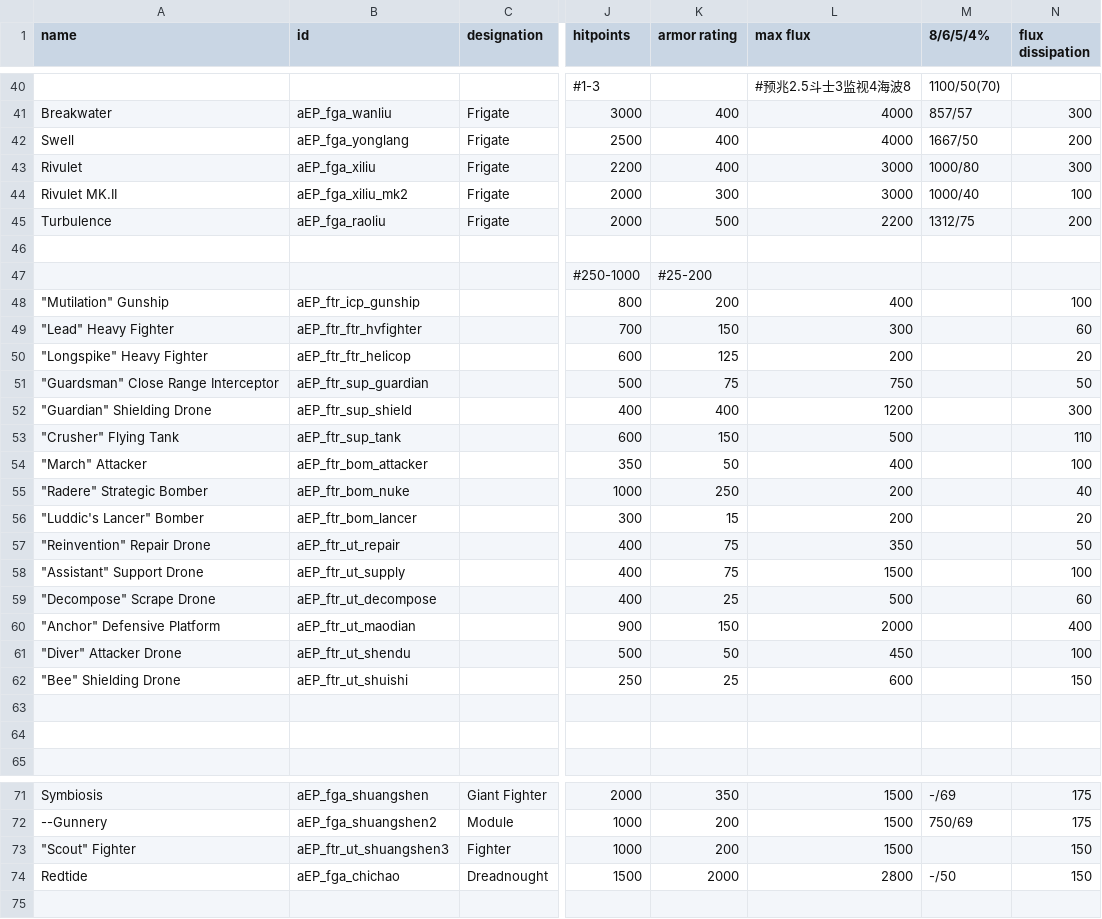
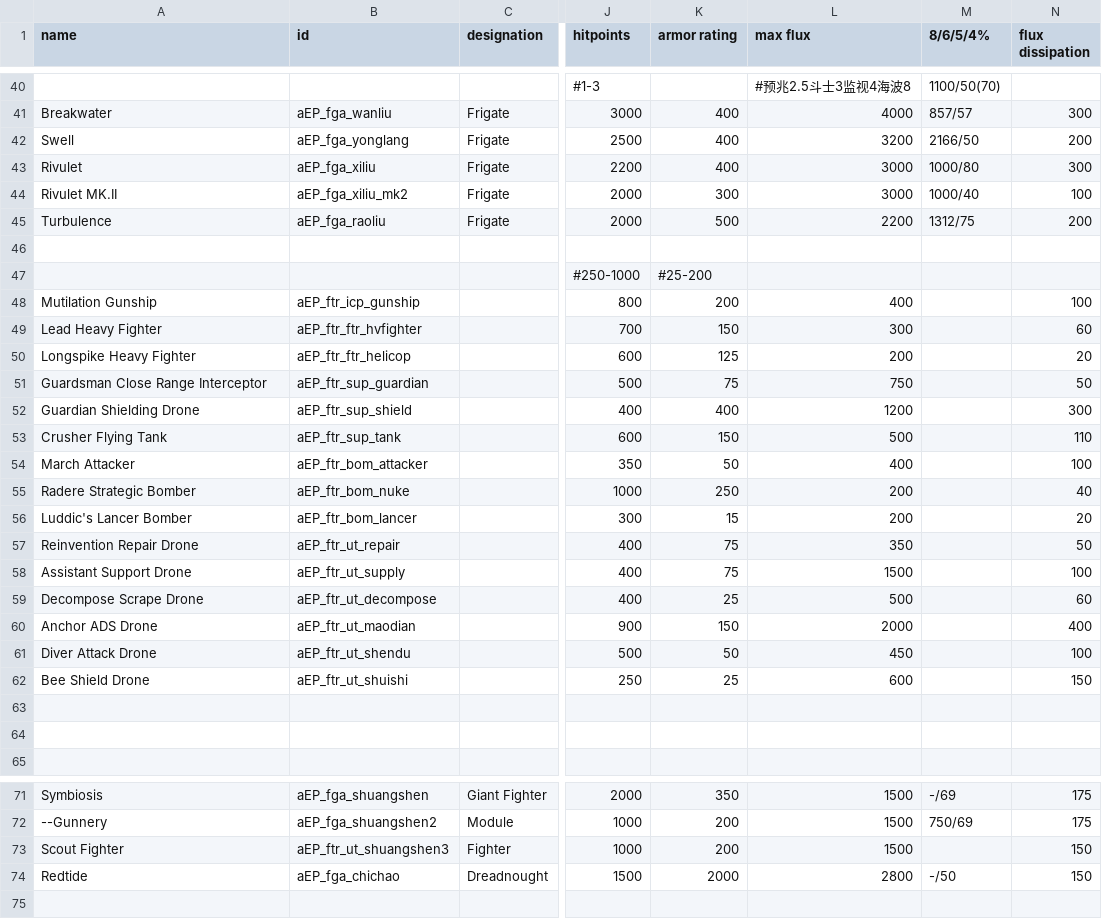
Before and after one commit to a111164i/FSF_MilitaryCompany, a CSV file: data/hulls/ship_data.csv, drawn as a sheet; only a part is shown, gaps mark what is left out; the diff names each change by its address in the sheet, - before the commit and + after, or states it on an @@ line.

```diff
--- a/data/hulls/ship_data.csv
+++ b/data/hulls/ship_data.csv
-L42 (max flux): 4000
+L42 (max flux): 3200
-M42 (8/6/5/4%): 1667/50
+M42 (8/6/5/4%): 2166/50
-A48 (name): "Mutilation" Gunship
+A48 (name): Mutilation Gunship
-A49 (name): "Lead" Heavy Fighter
+A49 (name): Lead Heavy Fighter
-A50 (name): "Longspike" Heavy Fighter
+A50 (name): Longspike Heavy Fighter
-A51 (name): "Guardsman" Close Range Interceptor
+A51 (name): Guardsman Close Range Interceptor
-A52 (name): "Guardian" Shielding Drone
+A52 (name): Guardian Shielding Drone
-A53 (name): "Crusher" Flying Tank
+A53 (name): Crusher Flying Tank
-A54 (name): "March" Attacker
+A54 (name): March Attacker
-A55 (name): "Radere" Strategic Bomber
+A55 (name): Radere Strategic Bomber
-A56 (name): "Luddic's Lancer" Bomber
+A56 (name): Luddic's Lancer Bomber
-A57 (name): "Reinvention" Repair Drone
+A57 (name): Reinvention Repair Drone
-A58 (name): "Assistant" Support Drone
+A58 (name): Assistant Support Drone
-A59 (name): "Decompose" Scrape Drone
+A59 (name): Decompose Scrape Drone
-A60 (name): "Anchor" Defensive Platform
+A60 (name): Anchor ADS Drone
-A61 (name): "Diver" Attacker Drone
+A61 (name): Diver Attack Drone
-A62 (name): "Bee" Shielding Drone
+A62 (name): Bee Shield Drone
-A73 (name): "Scout" Fighter
+A73 (name): Scout Fighter
```
Also changed, not shown: data/hulls/wing_data.csv, data/strings/descriptions.csv, 6 other files.
